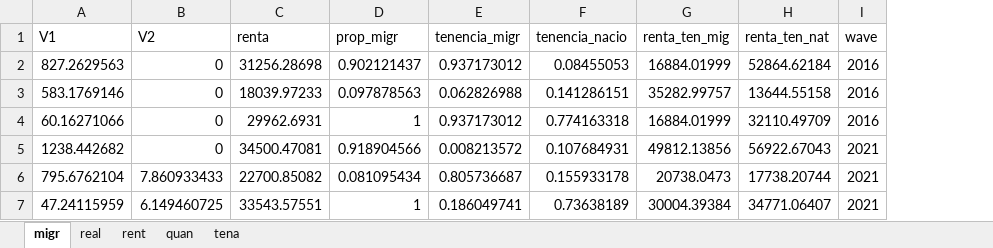
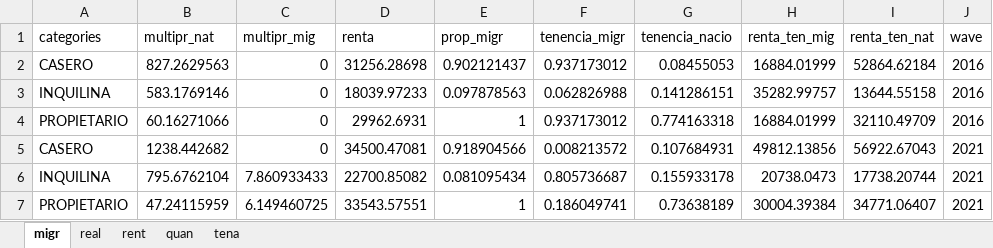
Before and after one commit to maiktreya/LocalWealthHousing, an Excel workbook: AEAT/out/segovia/final/segovia_data.xlsx, sheet migr, drawn as a sheet; values as stored, in another font and other column widths than the file's, no borders; addresses are those after the commit; the diff names each change by its address in the sheet, - before the commit and + after, or states it on an @@ line.

```diff
--- a/AEAT/out/segovia/final/segovia_data.xlsx (sheet migr)
+++ b/AEAT/out/segovia/final/segovia_data.xlsx (sheet migr)
+column A (categories), rows 2-7: CASERO | INQUILINA | PROPIETARIO | CASERO | INQUILINA | PROPIETARIO
-B1: V1
+B1: multipr_nat
-C1: V2
+C1: multipr_mig
```
Also changed, not shown: sheet tena, sheet rent, sheet quan, sheet real, 5 other files.
